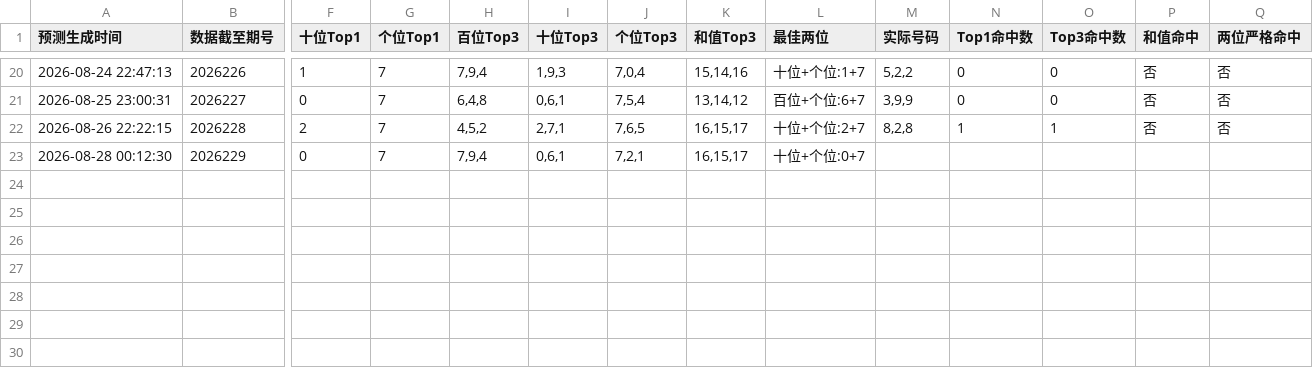
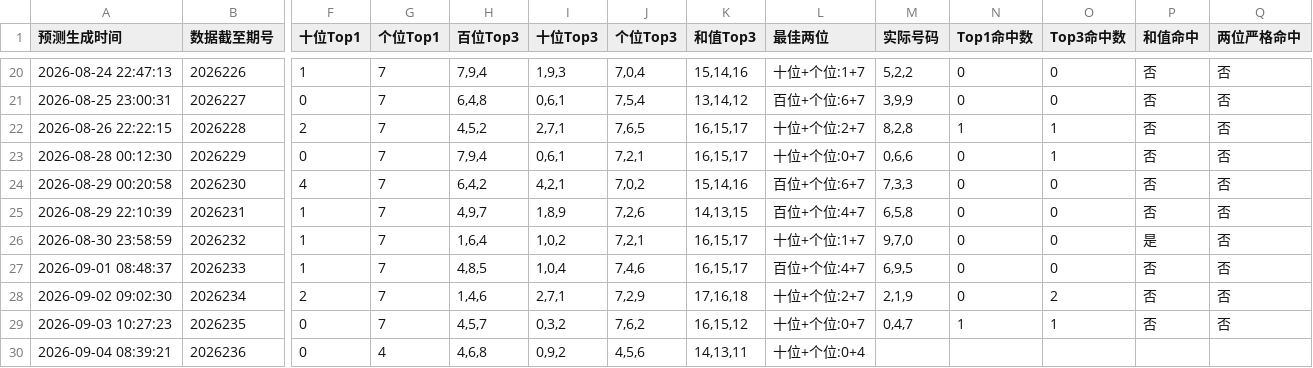
Before and after one commit to wanghui2517/lottery3d-V2, a CSV file: results/forward_log.csv, drawn as a sheet; only a part is shown, gaps mark what is left out; rows hold the shown columns only; the diff names each change by its address in the sheet, - before the commit and + after, or states it on an @@ line.

```diff
--- a/results/forward_log.csv
+++ b/results/forward_log.csv
-M23 (实际号码): (empty)
+M23 (实际号码): 0,6,6
-N23 (Top1命中数): (empty)
+N23 (Top1命中数): 0
-O23 (Top3命中数): (empty)
+O23 (Top3命中数): 1
-P23 (和值命中): (empty)
+P23 (和值命中): 否
-Q23 (两位严格命中): (empty)
+Q23 (两位严格命中): 否
+row 24: 2026-08-29 00:20:58 | 2026230 | 4 | 7 | 6,4,2 | 4,2,1 | 7,0,2 | 15,14,16 | 百位+个位:6+7 | 7,3,3 | 0 | 0 | 否 | 否
+row 25: 2026-08-29 22:10:39 | 2026231 | 1 | 7 | 4,9,7 | 1,8,9 | 7,2,6 | 14,13,15 | 百位+个位:4+7 | 6,5,8 | 0 | 0 | 否 | 否
+row 26: 2026-08-30 23:58:59 | 2026232 | 1 | 7 | 1,6,4 | 1,0,2 | 7,2,1 | 16,15,17 | 十位+个位:1+7 | 9,7,0 | 0 | 0 | 是 | 否
+row 27: 2026-09-01 08:48:37 | 2026233 | 1 | 7 | 4,8,5 | 1,0,4 | 7,4,6 | 16,15,17 | 百位+个位:4+7 | 6,9,5 | 0 | 0 | 否 | 否
+row 28: 2026-09-02 09:02:30 | 2026234 | 2 | 7 | 1,4,6 | 2,7,1 | 7,2,9 | 17,16,18 | 十位+个位:2+7 | 2,1,9 | 0 | 2 | 否 | 否
+row 29: 2026-09-03 10:27:23 | 2026235 | 0 | 7 | 4,5,7 | 0,3,2 | 7,6,2 | 16,15,12 | 十位+个位:0+7 | 0,4,7 | 1 | 1 | 否 | 否
+row 30: 2026-09-04 08:39:21 | 2026236 | 0 | 4 | 4,6,8 | 0,9,2 | 4,5,6 | 14,13,11 | 十位+个位:0+4
```
Also changed, not shown: data/3d_full_history.csv, 3 other files.
